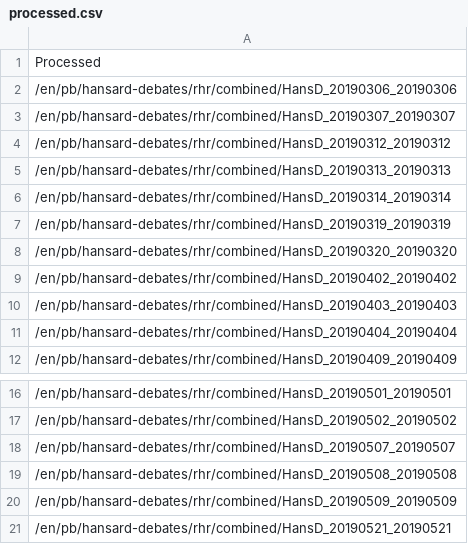
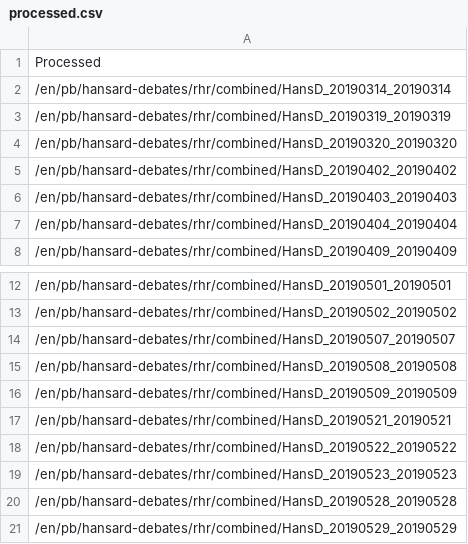
Before and after one commit to vizowl/hansard-word-cloud, a CSV file: processed.csv, drawn as a sheet; only a part is shown, gaps mark what is left out.

```diff
--- a/processed.csv
+++ b/processed.csv
@@ -1,6 +1,2 @@
 Processed
-/en/pb/hansard-debates/rhr/combined/HansD_20190306_20190306
-/en/pb/hansard-debates/rhr/combined/HansD_20190307_20190307
-/en/pb/hansard-debates/rhr/combined/HansD_20190312_20190312
-/en/pb/hansard-debates/rhr/combined/HansD_20190313_20190313
 /en/pb/hansard-debates/rhr/combined/HansD_20190314_20190314
@@ -21 +17,5 @@ Processed
 /en/pb/hansard-debates/rhr/combined/HansD_20190521_20190521
+/en/pb/hansard-debates/rhr/combined/HansD_20190522_20190522
+/en/pb/hansard-debates/rhr/combined/HansD_20190523_20190523
+/en/pb/hansard-debates/rhr/combined/HansD_20190528_20190528
+/en/pb/hansard-debates/rhr/combined/HansD_20190529_20190529
```
Also changed, not shown: 6 other files.
